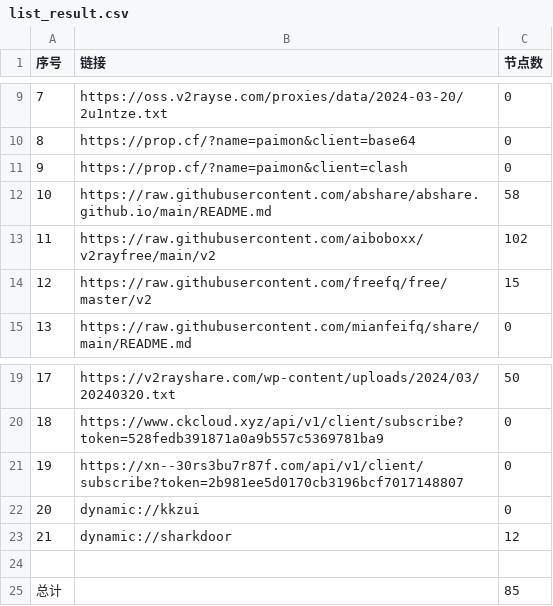
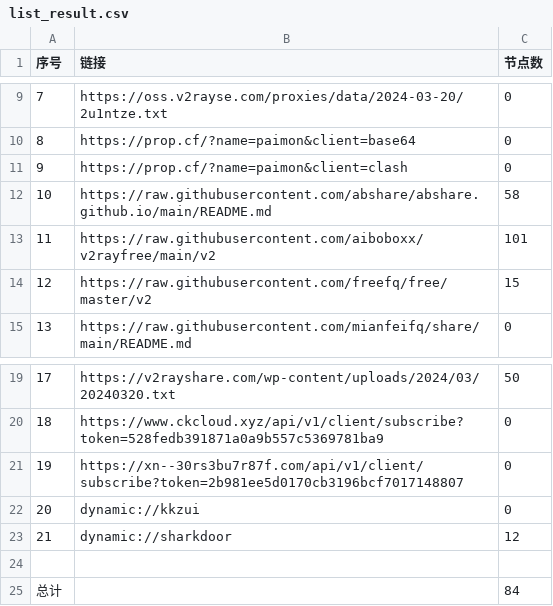
Before and after one commit to yong739/AutoMergePublicNodes, a CSV file: list_result.csv, drawn as a sheet; only a part is shown, gaps mark what is left out.

```diff
--- a/list_result.csv
+++ b/list_result.csv
@@ -12,3 +12,3 @@
 10,https://raw.githubusercontent.com/abshare/abshare.github.io/main/README.md,58
-11,https://raw.githubusercontent.com/aiboboxx/v2rayfree/main/v2,102
+11,https://raw.githubusercontent.com/aiboboxx/v2rayfree/main/v2,101
 12,https://raw.githubusercontent.com/freefq/free/master/v2,15
@@ -24,2 +24,2 @@
 
-总计,,85
+总计,,84
```
Also changed, not shown: 5 other files.
